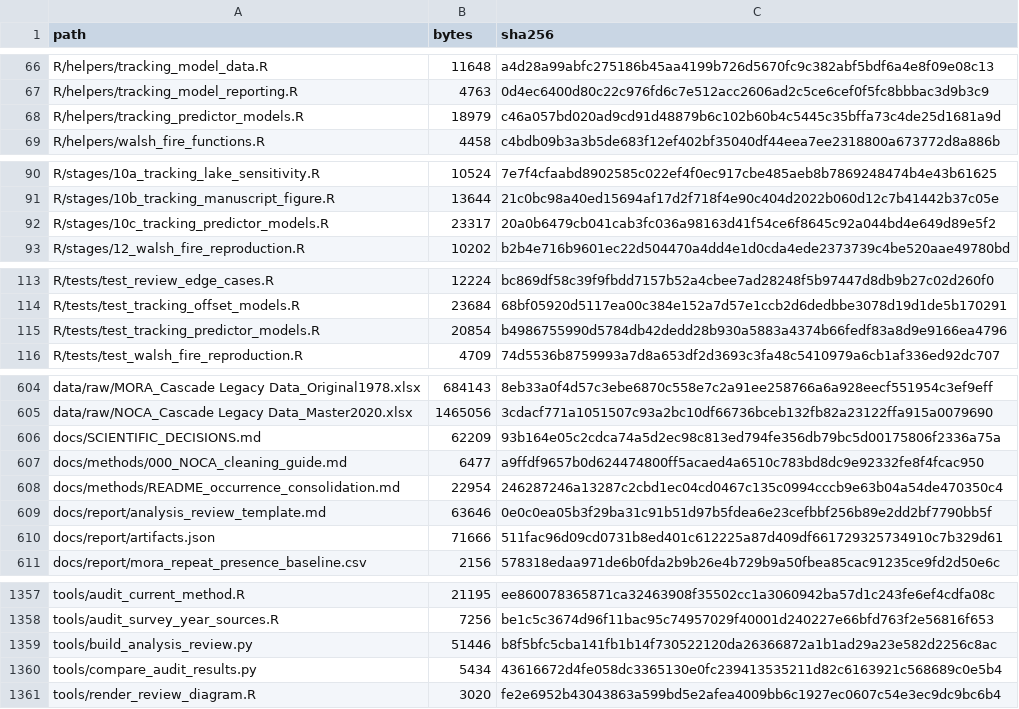
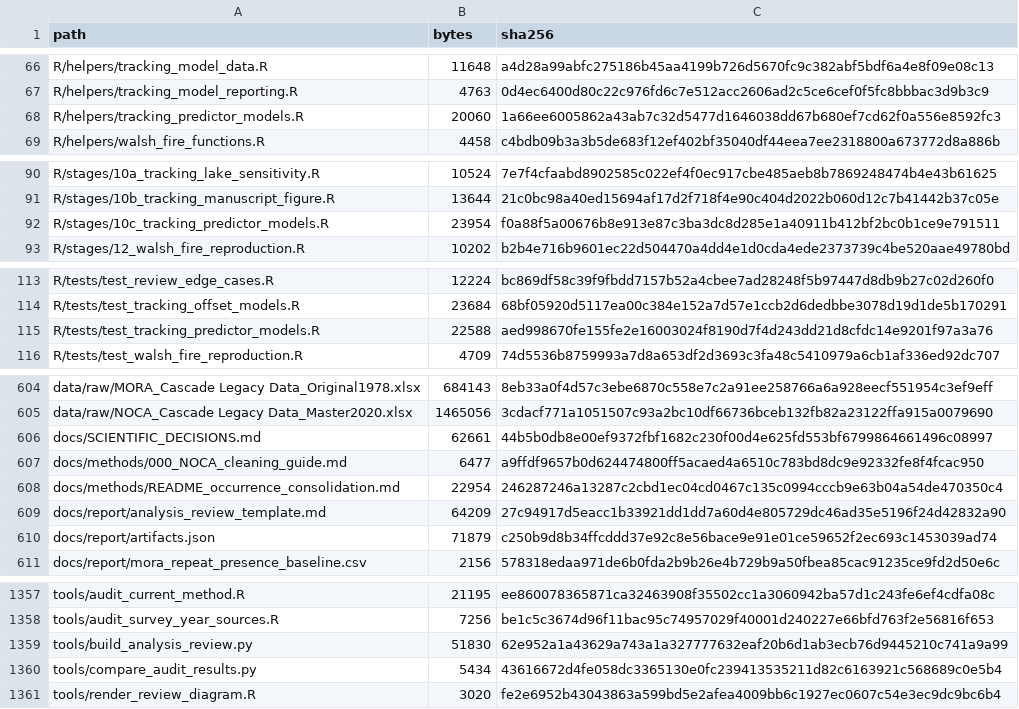
Before and after one commit to billurbektas/PaleoACES, a CSV file: docs/assets/analysis/inputs.csv, drawn as a sheet; only a part is shown, gaps mark what is left out.

```diff
--- a/docs/assets/analysis/inputs.csv
+++ b/docs/assets/analysis/inputs.csv
@@ -67,3 +67,3 @@ R/helpers/tracking_model_data.R,11648,a4d28a99abfc275186b45aa4199b726d5670fc9c38
 R/helpers/tracking_model_reporting.R,4763,0d4ec6400d80c22c976fd6c7e512acc2606ad2c5ce6cef0f5fc8bbbac3d9b3c9
-R/helpers/tracking_predictor_models.R,18979,c46a057bd020ad9cd91d48879b6c102b60b4c5445c35bffa73c4de25d1681a9d
+R/helpers/tracking_predictor_models.R,20060,1a66ee6005862a43ab7c32d5477d1646038dd67b680ef7cd62f0a556e8592fc3
 R/helpers/walsh_fire_functions.R,4458,c4bdb09b3a3b5de683f12ef402bf35040df44eea7ee2318800a673772d8a886b
@@ -91,3 +91,3 @@ R/stages/10a_tracking_lake_sensitivity.R,10524,7e7f4cfaabd8902585c022ef4f0ec917c
 R/stages/10b_tracking_manuscript_figure.R,13644,21c0bc98a40ed15694af17d2f718f4e90c404d2022b060d12c7b41442b37c05e
-R/stages/10c_tracking_predictor_models.R,23317,20a0b6479cb041cab3fc036a98163d41f54ce6f8645c92a044bd4e649d89e5f2
+R/stages/10c_tracking_predictor_models.R,23954,f0a88f5a00676b8e913e87c3ba3dc8d285e1a40911b412bf2bc0b1ce9e791511
 R/stages/12_walsh_fire_reproduction.R,10202,b2b4e716b9601ec22d504470a4dd4e1d0cda4ede2373739c4be520aae49780bd
@@ -114,3 +114,3 @@ R/tests/test_review_edge_cases.R,12224,bc869df58c39f9fbdd7157b52a4cbee7ad28248f5
 R/tests/test_tracking_offset_models.R,23684,68bf05920d5117ea00c384e152a7d57e1ccb2d6dedbbe3078d19d1de5b170291
-R/tests/test_tracking_predictor_models.R,20854,b4986755990d5784db42dedd28b930a5883a4374b66fedf83a8d9e9166ea4796
+R/tests/test_tracking_predictor_models.R,22588,aed998670fe155fe2e16003024f8190d7f4d243dd21d8cfdc14e9201f97a3a76
 R/tests/test_walsh_fire_reproduction.R,4709,74d5536b8759993a7d8a653df2d3693c3fa48c5410979a6cb1af336ed92dc707
@@ -605,7 +605,7 @@ data/raw/MORA_Cascade Legacy Data_Original1978.xlsx,684143,8eb33a0f4d57c3ebe6870
 data/raw/NOCA_Cascade Legacy Data_Master2020.xlsx,1465056,3cdacf771a1051507c93a2bc10df66736bceb132fb82a23122ffa915a0079690
-docs/SCIENTIFIC_DECISIONS.md,62209,93b164e05c2cdca74a5d2ec98c813ed794fe356db79bc5d00175806f2336a75a
+docs/SCIENTIFIC_DECISIONS.md,62661,44b5b0db8e00ef9372fbf1682c230f00d4e625fd553bf6799864661496c08997
 docs/methods/000_NOCA_cleaning_guide.md,6477,a9ffdf9657b0d624474800ff5acaed4a6510c783bd8dc9e92332fe8f4fcac950
 docs/methods/README_occurrence_consolidation.md,22954,246287246a13287c2cbd1ec04cd0467c135c0994cccb9e63b04a54de470350c4
-docs/report/analysis_review_template.md,63646,0e0c0ea05b3f29ba31c91b51d97b5fdea6e23cefbbf256b89e2dd2bf7790bb5f
-docs/report/artifacts.json,71666,511fac96d09cd0731b8ed401c612225a87d409df661729325734910c7b329d61
+docs/report/analysis_review_template.md,64209,27c94917d5eacc1b33921dd1dd7a60d4e805729dc46ad35e5196f24d42832a90
+docs/report/artifacts.json,71879,c250b9d8b34ffcddd37e92c8e56bace9e91e01ce59652f2ec693c1453039ad74
 docs/report/mora_repeat_presence_baseline.csv,2156,578318edaa971de6b0fda2b9b26e4b729b9a50fbea85cac91235ce9fd2d50e6c
@@ -1358,3 +1358,3 @@ tools/audit_current_method.R,21195,ee860078365871ca32463908f35502cc1a3060942ba57
 tools/audit_survey_year_sources.R,7256,be1c5c3674d96f11bac95c74957029f40001d240227e66bfd763f2e56816f653
-tools/build_analysis_review.py,51446,b8f5bfc5cba141fb1b14f730522120da26366872a1b1ad29a23e582d2256c8ac
+tools/build_analysis_review.py,51830,62e952a1a43629a743a1a327777632eaf20b6d1ab3ecb76d9445210c741a9a99
 tools/compare_audit_results.py,5434,43616672d4fe058dc3365130e0fc239413535211d82c6163921c568689c0e5b4
```
Also changed, not shown: docs/assets/analysis/artifacts.csv, docs/assets/analysis/results.csv, 23 other files.
